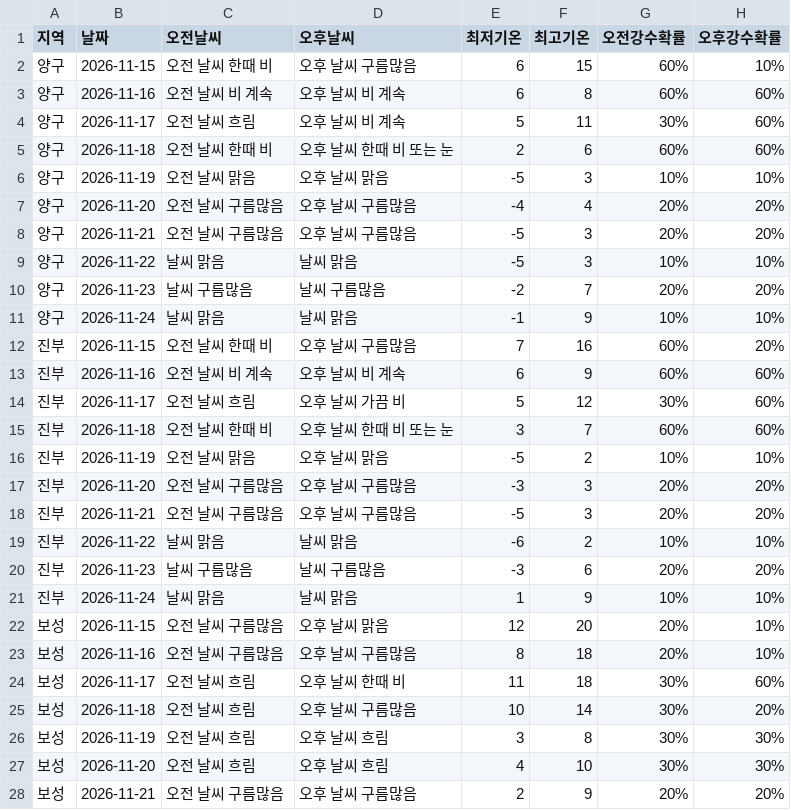
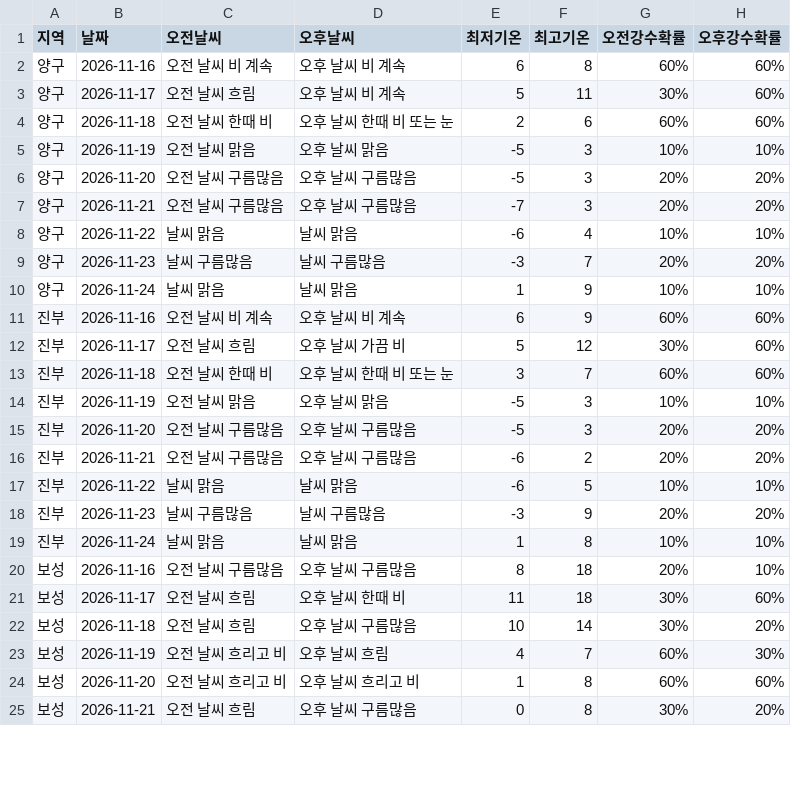
Before and after one commit to wngml7055/potato-times, a CSV file: data/weather.csv, drawn as a sheet; only a part is shown; the diff covers the shown part only.

```diff
--- a/data/weather.csv
+++ b/data/weather.csv
@@ -1,3 +1,2 @@
 지역,날짜,오전날씨,오후날씨,최저기온,최고기온,오전강수확률,오후강수확률
-양구,2026-11-15,오전 날씨 한때 비,오후 날씨 구름많음,6,15,60%,10%
 양구,2026-11-16,오전 날씨 비 계속,오후 날씨 비 계속,6,8,60%,60%
@@ -6,8 +5,7 @@
 양구,2026-11-19,오전 날씨 맑음,오후 날씨 맑음,-5,3,10%,10%
-양구,2026-11-20,오전 날씨 구름많음,오후 날씨 구름많음,-4,4,20%,20%
-양구,2026-11-21,오전 날씨 구름많음,오후 날씨 구름많음,-5,3,20%,20%
-양구,2026-11-22,날씨 맑음,날씨 맑음,-5,3,10%,10%
-양구,2026-11-23,날씨 구름많음,날씨 구름많음,-2,7,20%,20%
-양구,2026-11-24,날씨 맑음,날씨 맑음,-1,9,10%,10%
-진부,2026-11-15,오전 날씨 한때 비,오후 날씨 구름많음,7,16,60%,20%
+양구,2026-11-20,오전 날씨 구름많음,오후 날씨 구름많음,-5,3,20%,20%
+양구,2026-11-21,오전 날씨 구름많음,오후 날씨 구름많음,-7,3,20%,20%
+양구,2026-11-22,날씨 맑음,날씨 맑음,-6,4,10%,10%
+양구,2026-11-23,날씨 구름많음,날씨 구름많음,-3,7,20%,20%
+양구,2026-11-24,날씨 맑음,날씨 맑음,1,9,10%,10%
 진부,2026-11-16,오전 날씨 비 계속,오후 날씨 비 계속,6,9,60%,60%
@@ -15,9 +13,8 @@
 진부,2026-11-18,오전 날씨 한때 비,오후 날씨 한때 비 또는 눈,3,7,60%,60%
-진부,2026-11-19,오전 날씨 맑음,오후 날씨 맑음,-5,2,10%,10%
-진부,2026-11-20,오전 날씨 구름많음,오후 날씨 구름많음,-3,3,20%,20%
-진부,2026-11-21,오전 날씨 구름많음,오후 날씨 구름많음,-5,3,20%,20%
-진부,2026-11-22,날씨 맑음,날씨 맑음,-6,2,10%,10%
-진부,2026-11-23,날씨 구름많음,날씨 구름많음,-3,6,20%,20%
-진부,2026-11-24,날씨 맑음,날씨 맑음,1,9,10%,10%
-보성,2026-11-15,오전 날씨 구름많음,오후 날씨 맑음,12,20,20%,10%
+진부,2026-11-19,오전 날씨 맑음,오후 날씨 맑음,-5,3,10%,10%
+진부,2026-11-20,오전 날씨 구름많음,오후 날씨 구름많음,-5,3,20%,20%
+진부,2026-11-21,오전 날씨 구름많음,오후 날씨 구름많음,-6,2,20%,20%
+진부,2026-11-22,날씨 맑음,날씨 맑음,-6,5,10%,10%
+진부,2026-11-23,날씨 구름많음,날씨 구름많음,-3,9,20%,20%
+진부,2026-11-24,날씨 맑음,날씨 맑음,1,8,10%,10%
 보성,2026-11-16,오전 날씨 구름많음,오후 날씨 구름많음,8,18,20%,10%
@@ -25,4 +22,4 @@
 보성,2026-11-18,오전 날씨 흐림,오후 날씨 구름많음,10,14,30%,20%
-보성,2026-11-19,오전 날씨 흐림,오후 날씨 흐림,3,8,30%,30%
-보성,2026-11-20,오전 날씨 흐림,오후 날씨 흐림,4,10,30%,30%
-보성,2026-11-21,오전 날씨 구름많음,오후 날씨 구름많음,2,9,20%,20%
+보성,2026-11-19,오전 날씨 흐리고 비,오후 날씨 흐림,4,7,60%,30%
+보성,2026-11-20,오전 날씨 흐리고 비,오후 날씨 흐리고 비,1,8,60%,60%
+보성,2026-11-21,오전 날씨 흐림,오후 날씨 구름많음,0,8,30%,20%
```
Also changed, not shown: 3 removed rows and 49 edited cells elsewhere in this file.
